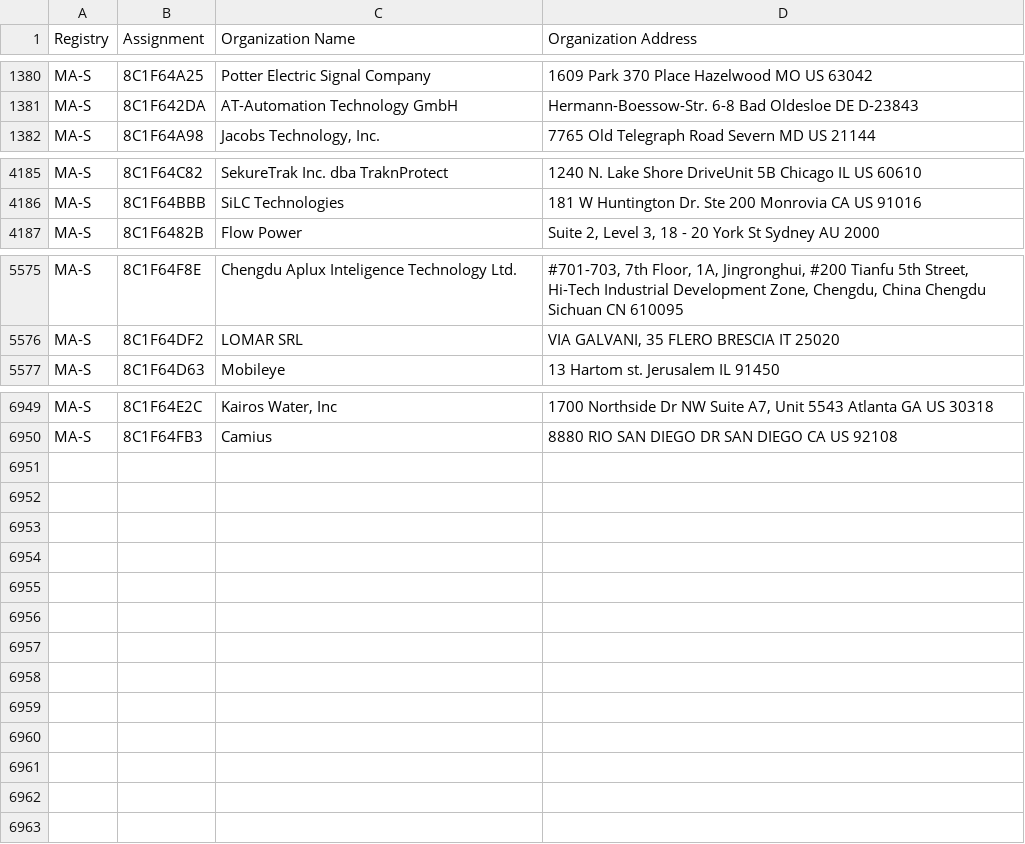
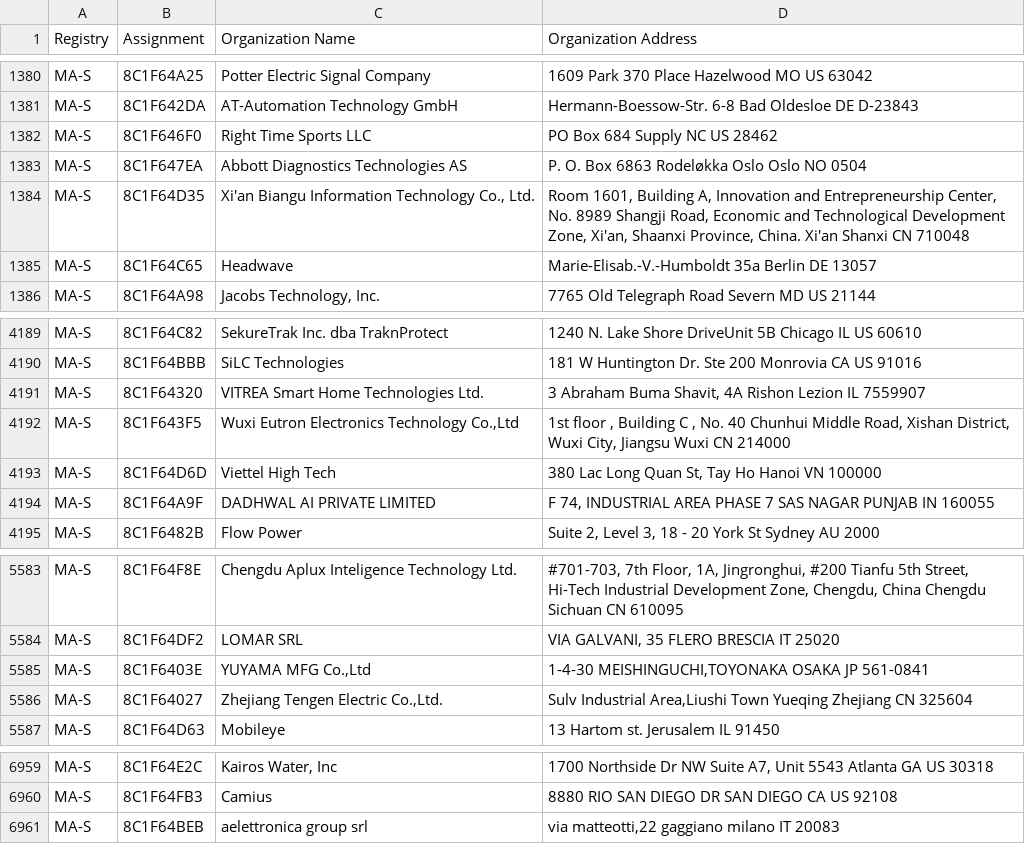
Before and after one commit to netdisco/upstream-sources, a CSV file: ieee/MA/MA-S.csv, drawn as a sheet; only a part is shown, gaps mark what is left out; the diff names each change by its address in the sheet, - before the commit and + after, or states it on an @@ line.

```diff
--- a/ieee/MA/MA-S.csv
+++ b/ieee/MA/MA-S.csv
+row 1382: MA-S | 8C1F646F0 | Right Time Sports LLC | PO Box 684 Supply NC US 28462
+row 1383: MA-S | 8C1F647EA | Abbott Diagnostics Technologies AS | P. O. Box 6863 Rodeløkka Oslo Oslo NO 0504
+row 1384: MA-S | 8C1F64D35 | Xi'an Biangu Information Technology Co., Ltd. | Room 1601, Building A, Innovation and Entrepreneurship Center, No. 8989 Shangji Road, Economic and Technological Development Zone, Xi'an, Shaanxi Province, China. Xi'an Shanxi CN 710048
+row 1385: MA-S | 8C1F64C65 | Headwave | Marie-Elisab.-V.-Humboldt 35a Berlin DE 13057
+row 4191: MA-S | 8C1F64320 | VITREA Smart Home Technologies Ltd. | 3 Abraham Buma Shavit, 4A Rishon Lezion IL 7559907
+row 4192: MA-S | 8C1F643F5 | Wuxi Eutron Electronics Technology Co.,Ltd | 1st floor , Building C , No. 40 Chunhui Middle Road, Xishan District, Wuxi City, Jiangsu Wuxi CN 214000
+row 4193: MA-S | 8C1F64D6D | Viettel High Tech | 380 Lac Long Quan St, Tay Ho Hanoi VN 100000
+row 4194: MA-S | 8C1F64A9F | DADHWAL AI PRIVATE LIMITED | F 74, INDUSTRIAL AREA PHASE 7 SAS NAGAR PUNJAB IN 160055
+row 5585: MA-S | 8C1F6403E | YUYAMA MFG Co.,Ltd | 1-4-30 MEISHINGUCHI,TOYONAKA OSAKA JP 561-0841
+row 5586: MA-S | 8C1F64027 | Zhejiang Tengen Electric Co.,Ltd. | Sulv Industrial Area,Liushi Town Yueqing Zhejiang CN 325604
+row 6961: MA-S | 8C1F64BEB | aelettronica group srl | via matteotti,22 gaggiano milano IT 20083
```
Also changed, not shown: ieee/MA/MA-M.csv, 5 other files.
